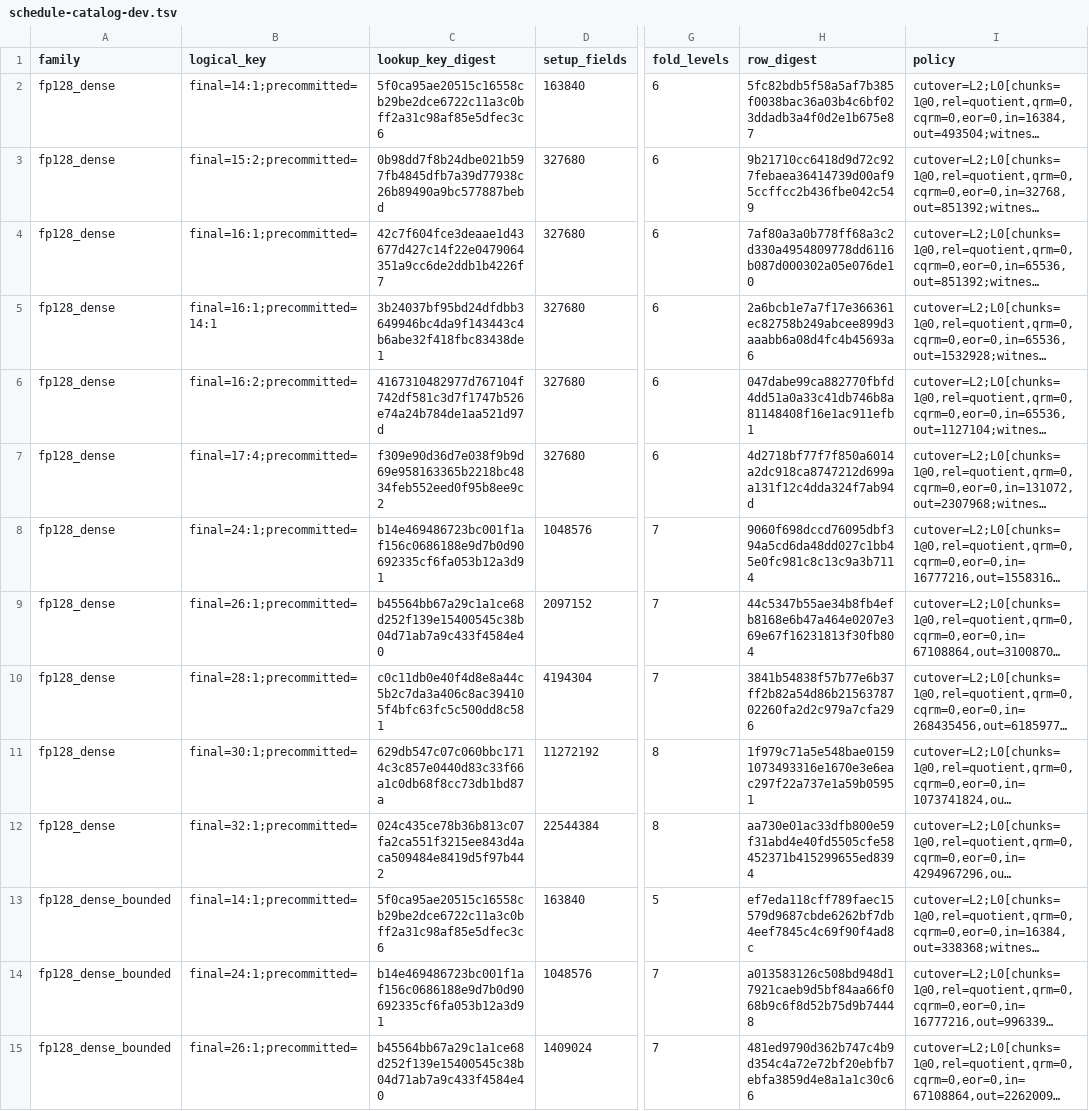
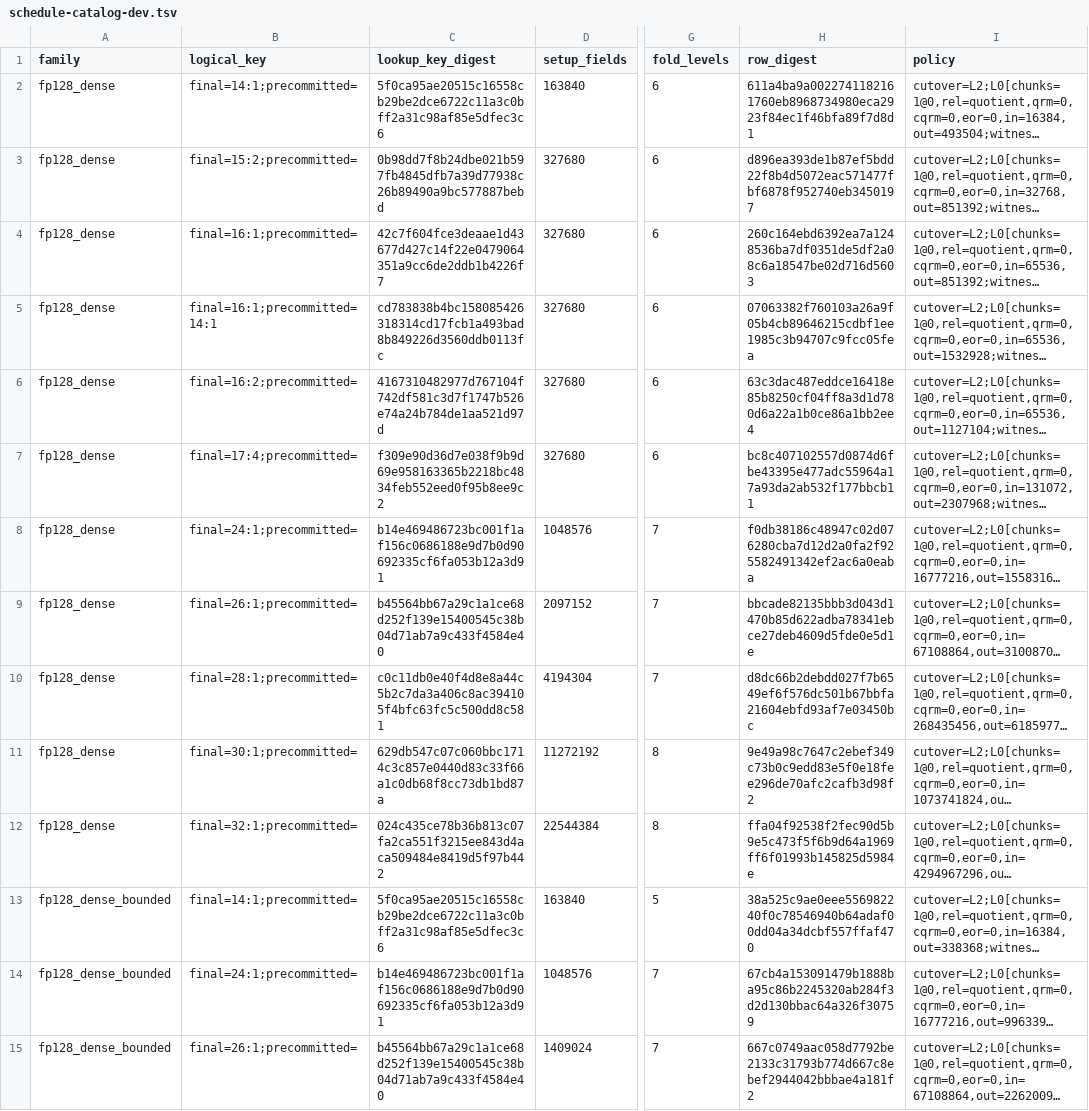
Before and after one commit to LayerZero-Labs/akita, a TSV file: artifacts/schedule-catalog-dev.tsv, drawn as a sheet; only a part is shown, gaps mark what is left out; long unchanged cells end in …; the diff covers the shown part only; the diff names each change by its address in the sheet, - before the commit and + after, or states it on an @@ line.

Commit message:
chore(preview): regenerate schedule artifacts after the field switch

```diff
--- a/artifacts/schedule-catalog-dev.tsv
+++ b/artifacts/schedule-catalog-dev.tsv
-H2 (row_digest): 5fc82bdb5f58a5af7b385f0038bac36a03b4c6bf023ddadb3a4f0d2e1b675e87
+H2 (row_digest): 611a4ba9a0022741182161760eb8968734980eca2923f84ec1f46bfa89f7d8d1
-H3 (row_digest): 9b21710cc6418d9d72c927febaea36414739d00af95ccffcc2b436fbe042c549
+H3 (row_digest): d896ea393de1b87ef5bdd22f8b4d5072eac571477fbf6878f952740eb3450197
-H4 (row_digest): 7af80a3a0b778ff68a3c2d330a4954809778dd6116b087d000302a05e076de10
+H4 (row_digest): 260c164ebd6392ea7a1248536ba7df0351de5df2a08c6a18547be02d716d5603
-C5 (lookup_key_digest): 3b24037bf95bd24dfdbb3649946bc4da9f143443c4b6abe32f418fbc83438de1
+C5 (lookup_key_digest): cd783838b4bc158085426318314cd17fcb1a493bad8b849226d3560ddb0113fc
-H5 (row_digest): 2a6bcb1e7a7f17e366361ec82758b249abcee899d3aaabb6a08d4fc4b45693a6
+H5 (row_digest): 07063382f760103a26a9f05b4cb89646215cdbf1ee1985c3b94707c9fcc05fea
-H6 (row_digest): 047dabe99ca882770fbfd4dd51a0a33c41db746b8a81148408f16e1ac911efb1
+H6 (row_digest): 63c3dac487eddce16418e85b8250cf04ff8a3d1d780d6a22a1b0ce86a1bb2ee4
-H7 (row_digest): 4d2718bf77f7f850a6014a2dc918ca8747212d699aa131f12c4dda324f7ab94d
+H7 (row_digest): bc8c407102557d0874d6fbe43395e477adc55964a17a93da2ab532f177bbcb11
-H8 (row_digest): 9060f698dccd76095dbf394a5cd6da48dd027c1bb45e0fc981c8c13c9a3b7114
+H8 (row_digest): f0db38186c48947c02d076280cba7d12d2a0fa2f925582491342ef2ac6a0eaba
-H9 (row_digest): 44c5347b55ae34b8fb4efb8168e6b47a464e0207e369e67f16231813f30fb804
+H9 (row_digest): bbcade82135bbb3d043d1470b85d622adba78341ebce27deb4609d5fde0e5d1e
-H10 (row_digest): 3841b54838f57b77e6b37ff2b82a54d86b2156378702260fa2d2c979a7cfa296
+H10 (row_digest): d8dc66b2debdd027f7b6549ef6f576dc501b67bbfa21604ebfd93af7e03450bc
-H11 (row_digest): 1f979c71a5e548bae01591073493316e1670e3e6eac297f22a737e1a59b05951
+H11 (row_digest): 9e49a98c7647c2ebef349c73b0c9edd83e5f0e18fee296de70afc2cafb3d98f2
-H12 (row_digest): aa730e01ac33dfb800e59f31abd4e40fd5505cfe58452371b415299655ed8394
+H12 (row_digest): ffa04f92538f2fec90d5b9e5c473f5f6b9d64a1969ff6f01993b145825d5984e
-H13 (row_digest): ef7eda118cff789faec15579d9687cbde6262bf7db4eef7845c4c69f90f4ad8c
+H13 (row_digest): 38a525c9ae0eee556982240f0c78546940b64adaf00dd04a34dcbf557ffaf470
-H14 (row_digest): a013583126c508bd948d17921caeb9d5bf84aa66f068b9c6f8d52b75d9b74448
+H14 (row_digest): 67cb4a153091479b1888ba95c86b2245320ab284f3d2d130bbac64a326f30759
-H15 (row_digest): 481ed9790d362b747c4b9d354c4a72e72bf20ebfb7ebfa3859d4e8a1a1c30c66
+H15 (row_digest): 667c0749aac058d7792be2133c31793b774d667c8ebef2944042bbbae4a181f2
```
Also changed, not shown: 151 edited cells elsewhere in this file, artifacts/schedule-catalog.tsv, artifacts/schedule-planner-cost.tsv, 39 other files.
